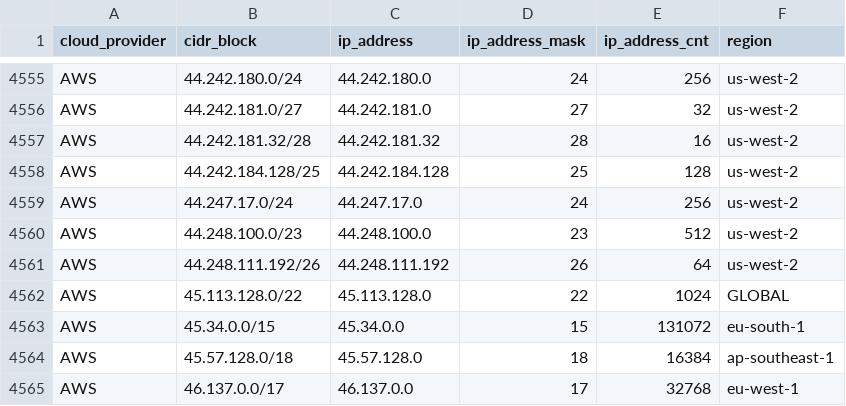
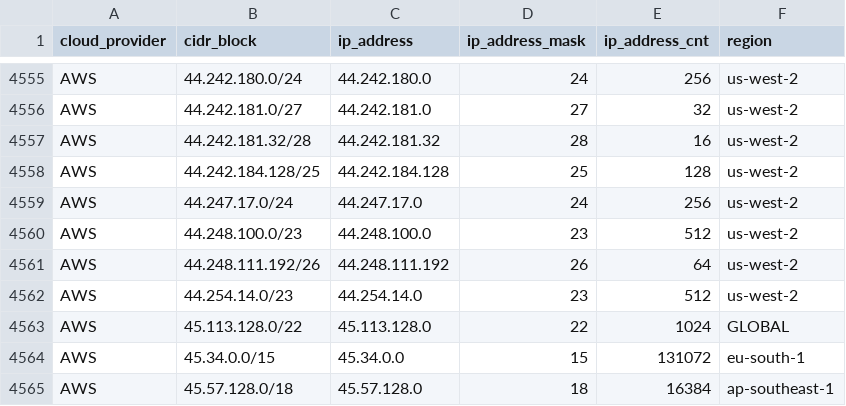
Before and after one commit to tobilg/public-cloud-provider-ip-ranges, a CSV file: data/providers/aws.csv, drawn as a sheet; only a part is shown, gaps mark what is left out; the shorter side is filled out with more unchanged rows; the diff names each change by its address in the sheet, - before the commit and + after, or states it on an @@ line.

```diff
--- a/data/providers/aws.csv
+++ b/data/providers/aws.csv
+row 4562: AWS | 44.254.14.0/23 | 44.254.14.0 | 23 | 512 | us-west-2
```
Also changed, not shown: data/providers/googlecloud.csv, 8 other files.
